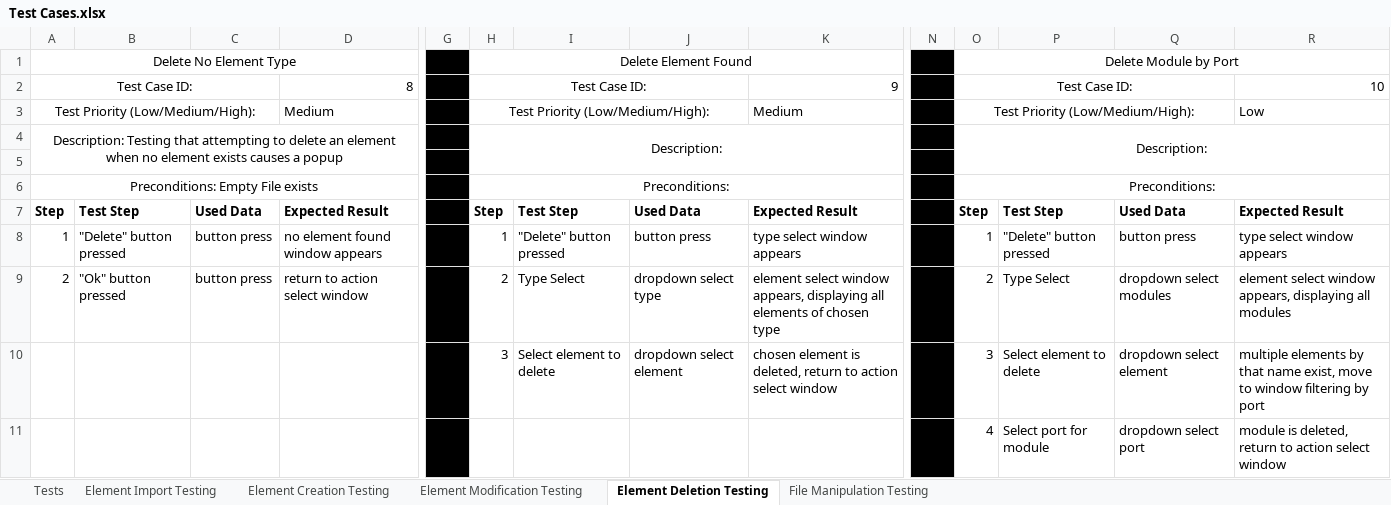
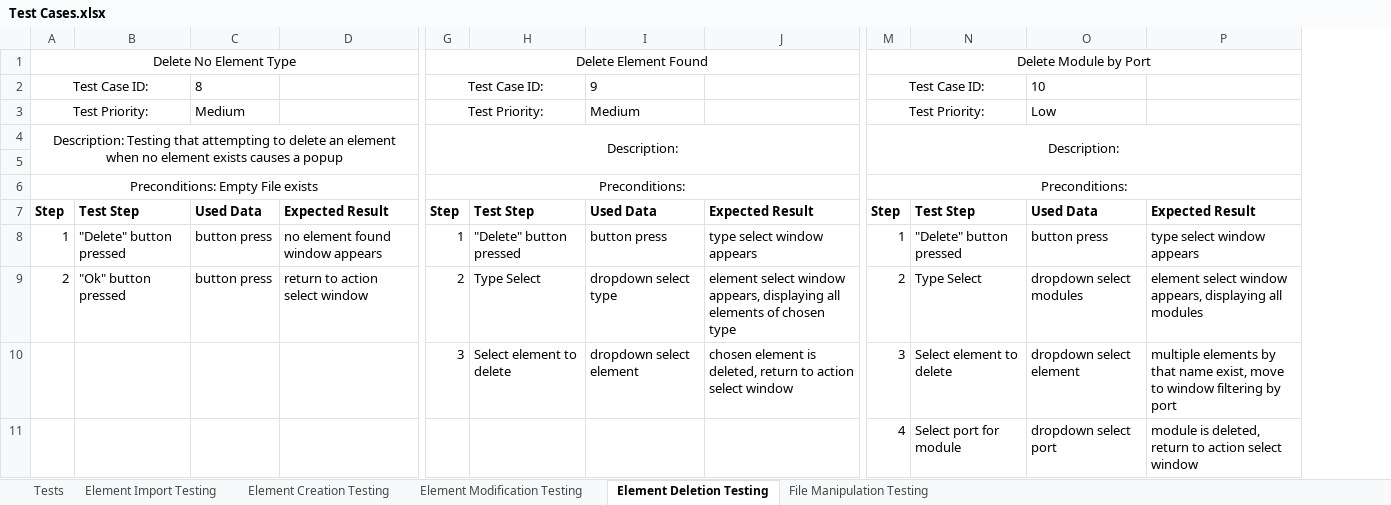
Before and after one commit to CorbinFerguson/ThesisBuildTool, an Excel workbook: Test Cases.xlsx, sheet Element Deletion Testing, drawn as a sheet; only a part is shown, gaps mark what is left out; values as stored, in another font and other column widths than the file's, no borders; removed rows and columns are numbered as before the commit, all else as after; rows hold the shown columns only; the diff names each change by its address in the sheet, - before the commit and + after, or states it on an @@ line.

Commit message:
Appearance cleanup for tests and the flowchart

```diff
--- a/Test Cases.xlsx (sheet Element Deletion Testing)
+++ b/Test Cases.xlsx (sheet Element Deletion Testing)
-column G, empty
-column N, empty
-A2:C2 merged
+A2:B2 merged
-C2: (empty)
+C2: 8
-D2: 8
+D2: (empty)
-H2:J2 merged
+G2:H2 merged
-I2: (empty)
+I2: 9
-J2: 9
+J2: (empty)
-O2:Q2 merged
+M2:N2 merged
-O2: (empty)
+O2: 10
-P2: 10
+P2: (empty)
-row 3: Test Priority (Low/Medium/High): |  |  | Medium |  | Test Priority (Low/Medium/High): |  |  | Medium |  | Test Priority (Low/Medium/High): |  |  | Low
+row 3: Test Priority: |  | Medium |  | Test Priority: |  | Medium |  | Test Priority: |  | Low
```
Also changed, not shown: sheet File Manipulation Testing, sheet Element Creation Testing, sheet Element Modification Testing, sheet Element Import Testing, formulas that keep their value, 1 other file.
